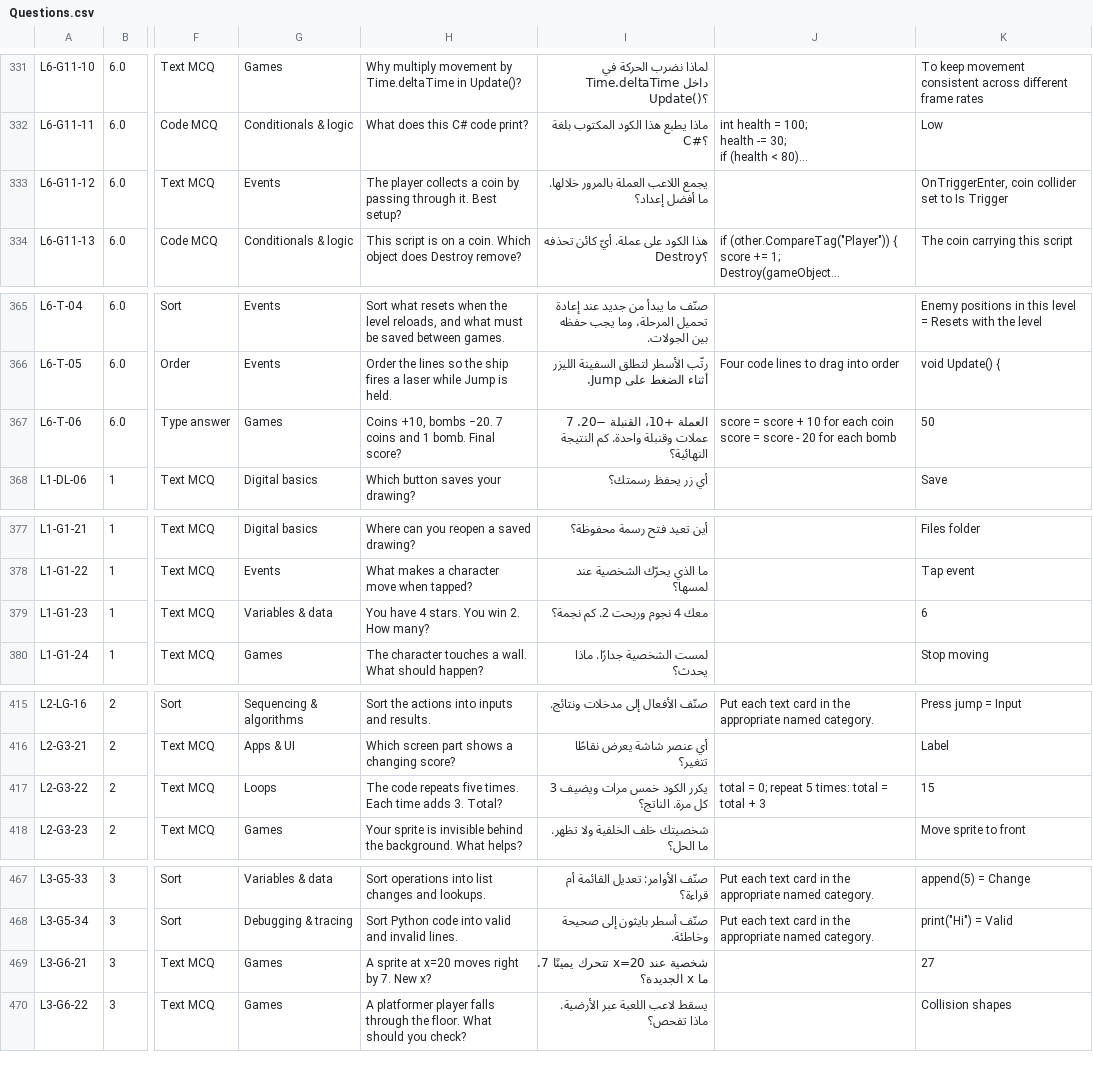
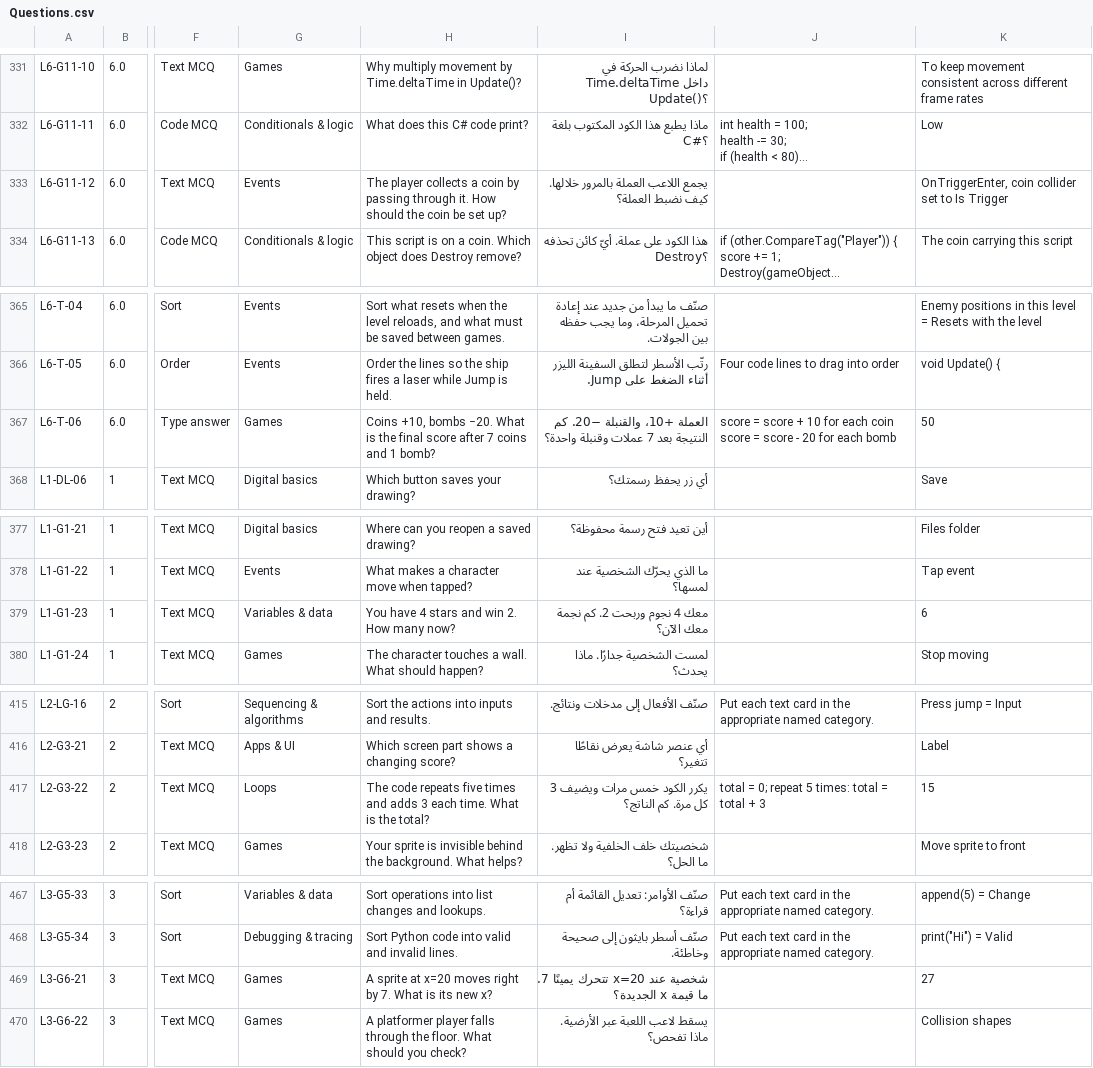
Before and after one commit to iSchool-Product-Department/k12-placment-test, a CSV file: Questions.csv, drawn as a sheet; only a part is shown, gaps mark what is left out; long unchanged cells end in …; the diff covers the shown part only; the diff names each change by its address in the sheet, - before the commit and + after, or states it on an @@ line.

```diff
--- a/Questions.csv
+++ b/Questions.csv
-H333: …through it. Best setup?
+H333: …through it. How should the coin be set up?
-I333: …بالمرور خلالها. ما أفضل إعداد؟
+I333: …بالمرور خلالها. كيف نضبط العملة؟
-H367: …bombs −20. 7 coins and 1 bomb. Final score?
+H367: …bombs −20. What is the final score after 7 coins and 1 bomb?
-I367: العملة +10، القنبلة −20. 7 عملات وقنبلة واحدة. كم النتيجة النهائية؟
+I367: العملة +10، والقنبلة −20. كم النتيجة بعد 7 عملات وقنبلة واحدة؟
-H379: You have 4 stars. You win 2. How many?
+H379: You have 4 stars and win 2. How many now?
-I379: معك 4 نجوم وربحت 2. كم نجمة؟
+I379: معك 4 نجوم وربحت 2. كم نجمة معك الآن؟
-H417: …repeats five times. Each time adds 3. Total?
+H417: …repeats five times and adds 3 each time. What is the total?
-I417: يكرر الكود خمس مرات ويضيف 3 كل مرة. الناتج؟
+I417: يكرر الكود خمس مرات ويضيف 3 كل مرة. كم الناتج؟
-H469: …by 7. New x?
+H469: …by 7. What is its new x?
-I469: …7. ما x الجديدة؟
+I469: …7. ما قيمة x الجديدة؟
```
Also changed, not shown: 42 edited cells elsewhere in this file, 2 other files.
